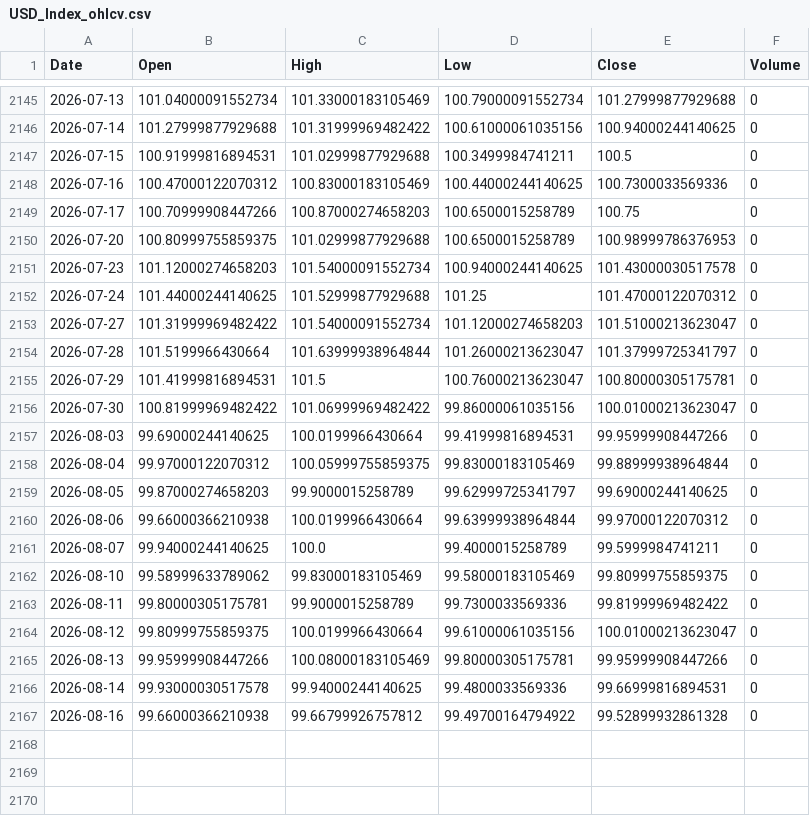
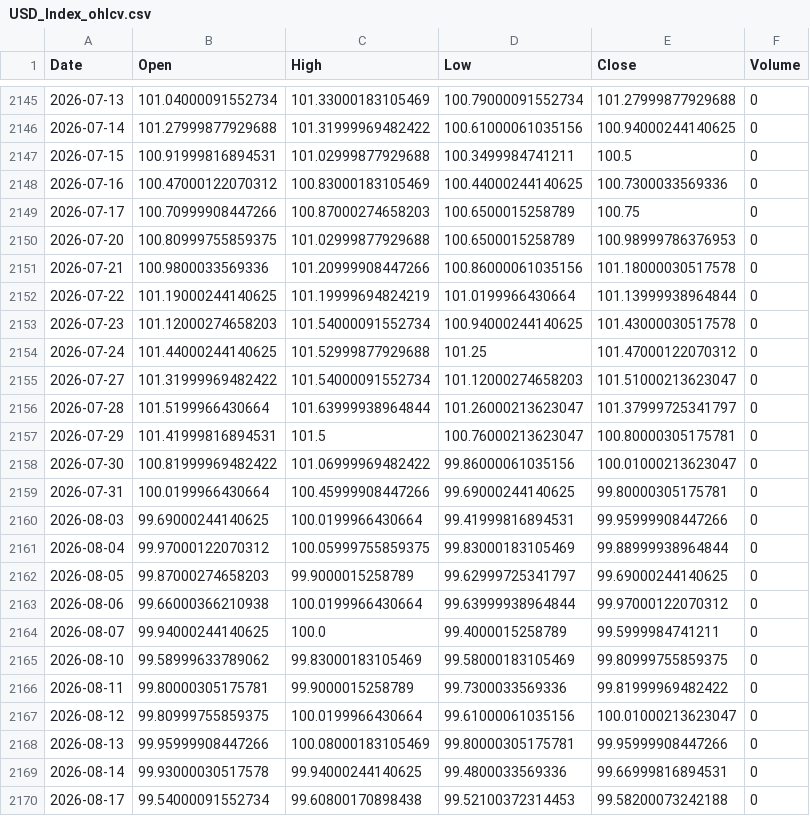
Before and after one commit to twangnhat-05/NGHIENCUUKHOAHOC, a CSV file: data/raw/USD_Index_ohlcv.csv, drawn as a sheet; only a part is shown, gaps mark what is left out; removed rows and columns are numbered as before the commit, all else as after; the diff names each change by its address in the sheet, - before the commit and + after, or states it on an @@ line.

Commit message:
chore(data): daily refresh 2026-08-18T03:01Z

```diff
--- a/data/raw/USD_Index_ohlcv.csv
+++ b/data/raw/USD_Index_ohlcv.csv
+row 2151: 2026-07-21 | 100.9800033569336 | 101.20999908447266 | 100.86000061035156 | 101.18000030517578 | 0
+row 2152: 2026-07-22 | 101.19000244140625 | 101.19999694824219 | 101.0199966430664 | 101.13999938964844 | 0
+row 2159: 2026-07-31 | 100.0199966430664 | 100.45999908447266 | 99.69000244140625 | 99.80000305175781 | 0
-row 2167: 2026-08-16 | 99.66000366210938 | 99.66799926757812 | 99.49700164794922 | 99.52899932861328 | 0
+row 2170: 2026-08-17 | 99.54000091552734 | 99.60800170898438 | 99.52100372314453 | 99.58200073242188 | 0
```
Also changed, not shown: data/raw/BTC_ohlcv.csv, data/raw/GLD_ohlcv.csv, 5 other files.
